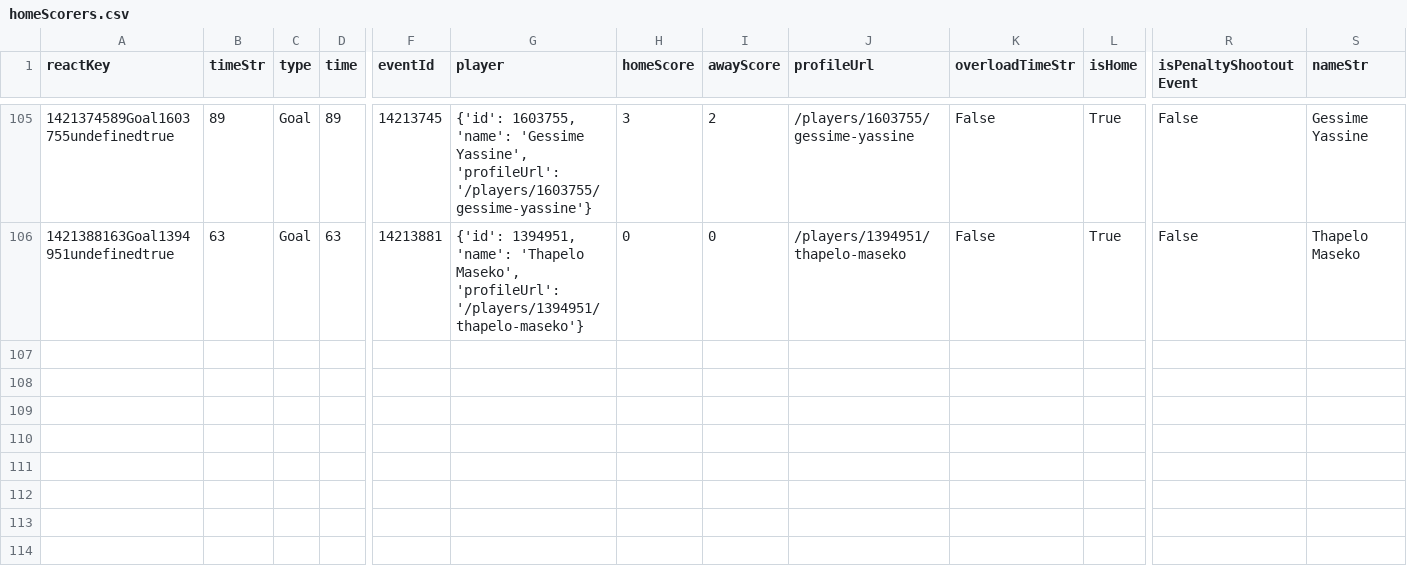
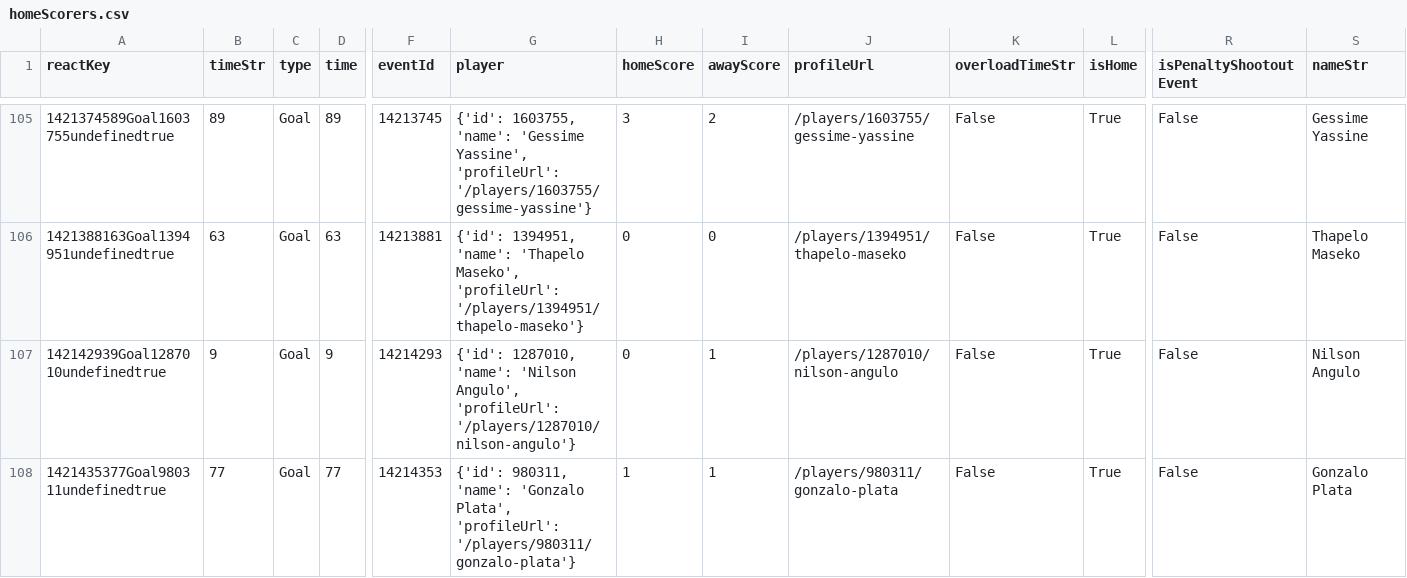
Before and after one commit to bolaxel/wcup26, a CSV file: goals/csv/homeScorers.csv, drawn as a sheet; only a part is shown, gaps mark what is left out; rows hold the shown columns only; the diff names each change by its address in the sheet, - before the commit and + after, or states it on an @@ line.

```diff
--- a/goals/csv/homeScorers.csv
+++ b/goals/csv/homeScorers.csv
+row 107: 142142939Goal1287010undefinedtrue | 9 | Goal | 9 | 14214293 | {'id': 1287010, 'name': 'Nilson Angulo', 'profileUrl': '/players/1287010/nilson-angulo'} | 0 | 1 | /players/1287010/nilson-angulo | False | True | False | Nilson Angulo
+row 108: 1421435377Goal980311undefinedtrue | 77 | Goal | 77 | 14214353 | {'id': 980311, 'name': 'Gonzalo Plata', 'profileUrl': '/players/980311/gonzalo-plata'} | 1 | 1 | /players/980311/gonzalo-plata | False | True | False | Gonzalo Plata
```
Also changed, not shown: goals/csv/awayScorers.csv, matchStats/csv/fotmob_match_stats.csv, 4 other files.
